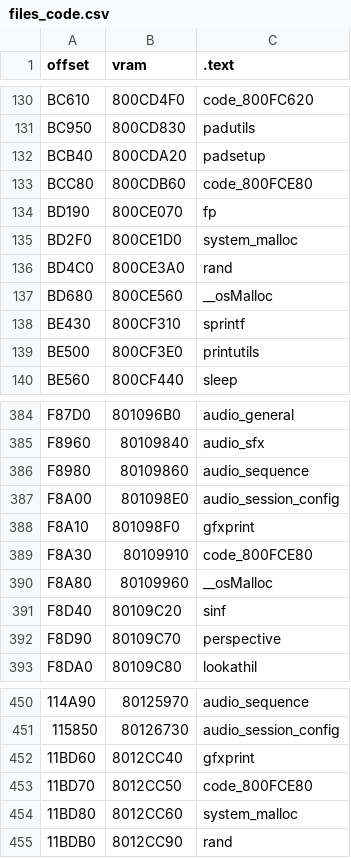
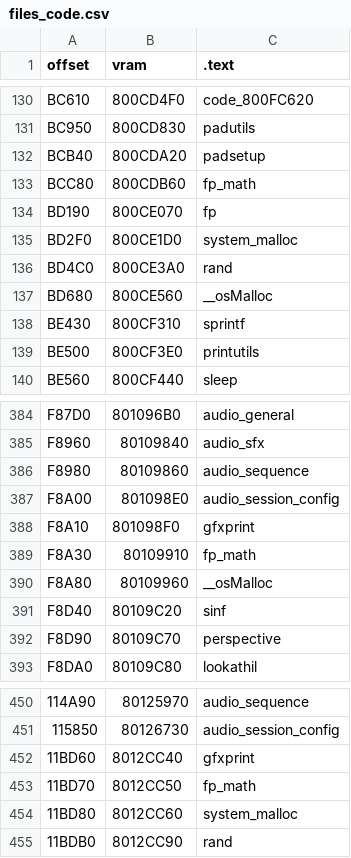
Before and after one commit to Decompollaborate/zelda64_compare, a CSV file: oot/ceo/tables/files_code.csv, drawn as a sheet; only a part is shown, gaps mark what is left out; the diff names each change by its address in the sheet, - before the commit and + after, or states it on an @@ line.

Commit message:
Rename fp_math, update CEO NTSC functions

```diff
--- a/oot/ceo/tables/files_code.csv
+++ b/oot/ceo/tables/files_code.csv
-C133 (.text): code_800FCE80
+C133 (.text): fp_math
-C389 (.text): code_800FCE80
+C389 (.text): fp_math
-C453 (.text): code_800FCE80
+C453 (.text): fp_math
```
Also changed, not shown: oot/cem/tables/files_code.csv, oot/cjc/tables/files_code.csv, 19 other files.
